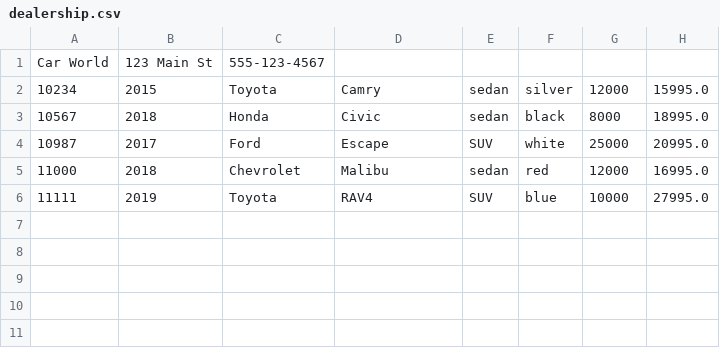
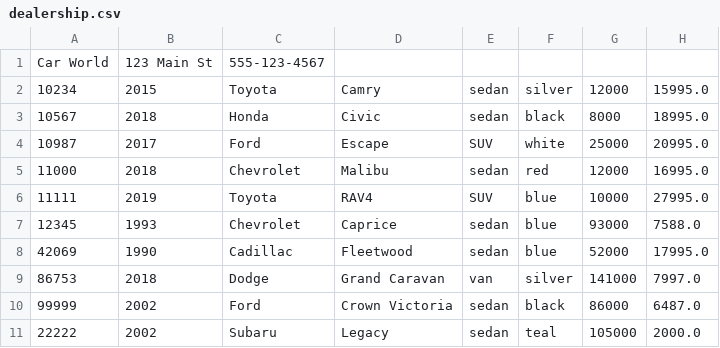
Before and after one commit to corcor322/VehicleDealership, a CSV file: VehicleDealership/src/main/resources/dealership.csv, drawn as a sheet; the diff names each change by its address in the sheet, - before the commit and + after, or states it on an @@ line.

```diff
--- a/VehicleDealership/src/main/resources/dealership.csv
+++ b/VehicleDealership/src/main/resources/dealership.csv
+row 7: 12345 | 1993 | Chevrolet | Caprice | sedan | blue | 93000 | 7588.0
+row 8: 42069 | 1990 | Cadillac | Fleetwood | sedan | blue | 52000 | 17995.0
+row 9: 86753 | 2018 | Dodge | Grand Caravan | van | silver | 141000 | 7997.0
+row 10: 99999 | 2002 | Ford | Crown Victoria | sedan | black | 86000 | 6487.0
+row 11: 22222 | 2002 | Subaru | Legacy | sedan | teal | 105000 | 2000.0
```
Also changed, not shown: VehicleDealership/target/classes/dealership.csv, 2 other files.
